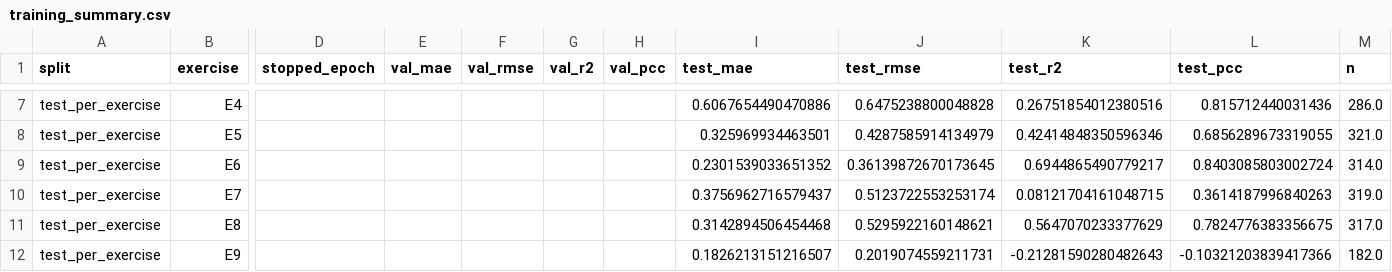
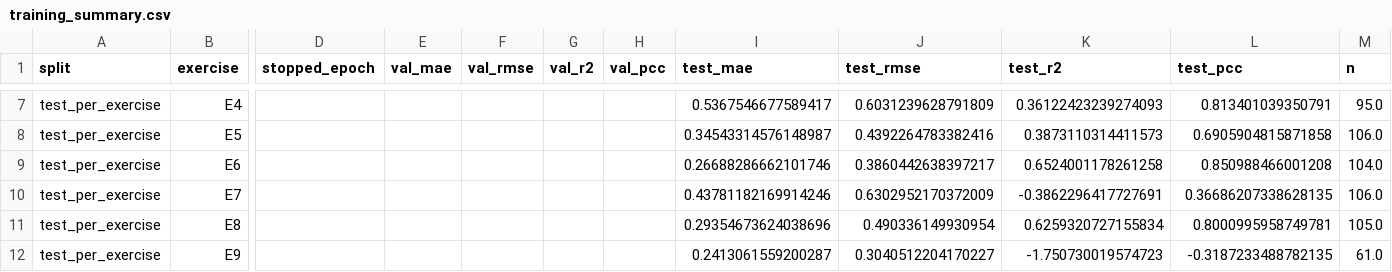
Before and after one commit to Masa-Shaheen/Results, a CSV file: training_summary.csv, drawn as a sheet; only a part is shown, gaps mark what is left out; the diff covers the shown part only; the diff names each change by its address in the sheet, - before the commit and + after, or states it on an @@ line.

```diff
--- a/training_summary.csv
+++ b/training_summary.csv
-I7 (test_mae): 0.6067654490470886
+I7 (test_mae): 0.5367546677589417
-J7 (test_rmse): 0.6475238800048828
+J7 (test_rmse): 0.6031239628791809
-K7 (test_r2): 0.26751854012380516
+K7 (test_r2): 0.36122423239274093
-L7 (test_pcc): 0.815712440031436
+L7 (test_pcc): 0.813401039350791
-M7 (n): 286.0
+M7 (n): 95.0
-I8 (test_mae): 0.325969934463501
+I8 (test_mae): 0.34543314576148987
-J8 (test_rmse): 0.4287585914134979
+J8 (test_rmse): 0.4392264783382416
-K8 (test_r2): 0.42414848350596346
+K8 (test_r2): 0.3873110314411573
-L8 (test_pcc): 0.6856289673319055
+L8 (test_pcc): 0.6905904815871858
-M8 (n): 321.0
+M8 (n): 106.0
-I9 (test_mae): 0.2301539033651352
+I9 (test_mae): 0.26688286662101746
-J9 (test_rmse): 0.36139872670173645
+J9 (test_rmse): 0.3860442638397217
-K9 (test_r2): 0.6944865490779217
+K9 (test_r2): 0.6524001178261258
-L9 (test_pcc): 0.8403085803002724
+L9 (test_pcc): 0.850988466001208
-M9 (n): 314.0
+M9 (n): 104.0
-I10 (test_mae): 0.3756962716579437
+I10 (test_mae): 0.43781182169914246
-J10 (test_rmse): 0.5123722553253174
+J10 (test_rmse): 0.6302952170372009
-K10 (test_r2): 0.08121704161048715
+K10 (test_r2): -0.3862296417727691
-L10 (test_pcc): 0.3614187996840263
+L10 (test_pcc): 0.36686207338628135
-M10 (n): 319.0
+M10 (n): 106.0
-I11 (test_mae): 0.3142894506454468
+I11 (test_mae): 0.29354673624038696
-J11 (test_rmse): 0.5295922160148621
+J11 (test_rmse): 0.490336149930954
-K11 (test_r2): 0.5647070233377629
+K11 (test_r2): 0.6259320727155834
-L11 (test_pcc): 0.7824776383356675
+L11 (test_pcc): 0.8000995958749781
-M11 (n): 317.0
+M11 (n): 105.0
-I12 (test_mae): 0.1826213151216507
+I12 (test_mae): 0.2413061559200287
-J12 (test_rmse): 0.2019074559211731
+J12 (test_rmse): 0.3040512204170227
-K12 (test_r2): -0.21281590280482643
+K12 (test_r2): -1.750730019574723
-L12 (test_pcc): -0.10321203839417366
+L12 (test_pcc): -0.3187233488782135
-M12 (n): 182.0
+M12 (n): 61.0
```
Also changed, not shown: 30 edited cells elsewhere in this file, 42 other files.
